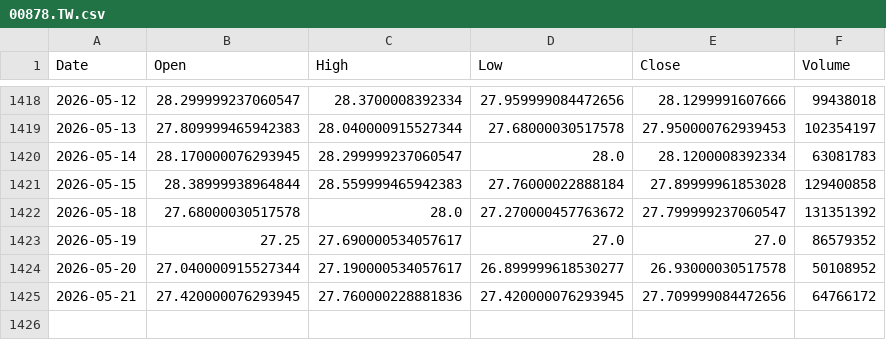
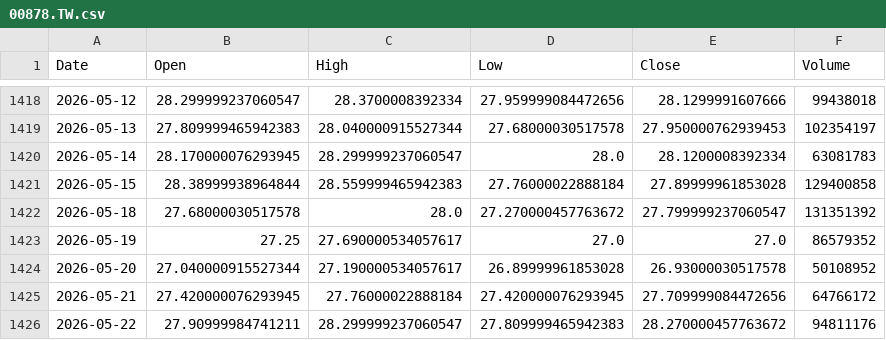
Before and after one commit to culolom/200sm-backtest, a CSV file: data/00878.TW.csv, drawn as a sheet; only a part is shown, gaps mark what is left out.

```diff
--- a/data/00878.TW.csv
+++ b/data/00878.TW.csv
@@ -1423,3 +1423,4 @@ Date,Open,High,Low,Close,Volume
 2026-05-19,27.25,27.690000534057617,27.0,27.0,86579352
-2026-05-20,27.040000915527344,27.190000534057617,26.899999618530277,26.93000030517578,50108952
-2026-05-21,27.420000076293945,27.760000228881836,27.420000076293945,27.709999084472656,64766172
+2026-05-20,27.040000915527344,27.190000534057617,26.89999961853028,26.93000030517578,50108952
+2026-05-21,27.420000076293945,27.76000022888184,27.420000076293945,27.709999084472656,64766172
+2026-05-22,27.90999984741211,28.299999237060547,27.809999465942383,28.270000457763672,94811176
```
Also changed, not shown: data/00631L.TW.csv, data/QQQ.csv, 5 other files.
